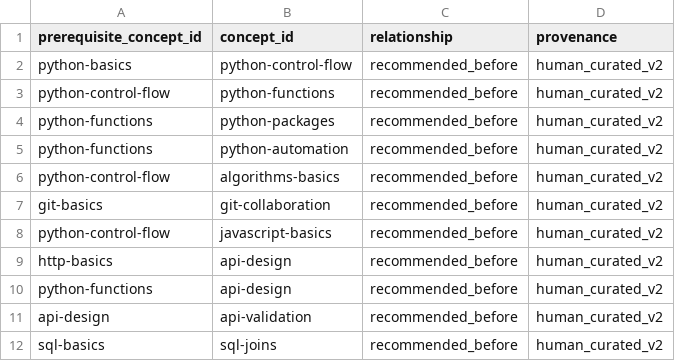
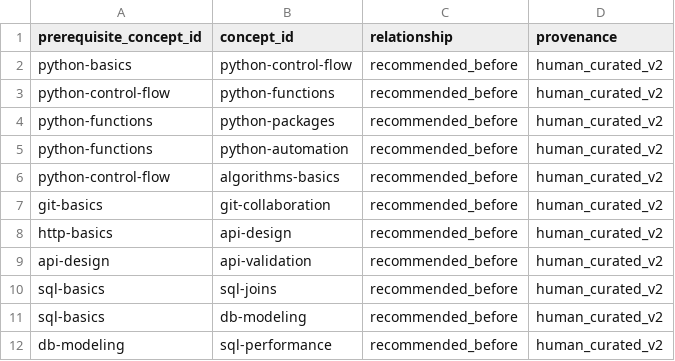
Before and after one commit to A101shah/what_next, a CSV file: data/learning_v2/concept_prerequisites.csv, drawn as a sheet; only a part is shown; the shorter side is filled out with more unchanged rows; the diff names each change by its address in the sheet, - before the commit and + after, or states it on an @@ line.

Commit message:
data: remove language-specific prerequisite assumptions concept_prerequisites.csv

```diff
--- a/data/learning_v2/concept_prerequisites.csv
+++ b/data/learning_v2/concept_prerequisites.csv
-row 8: python-control-flow | javascript-basics | recommended_before | human_curated_v2
-row 10: python-functions | api-design | recommended_before | human_curated_v2
```
